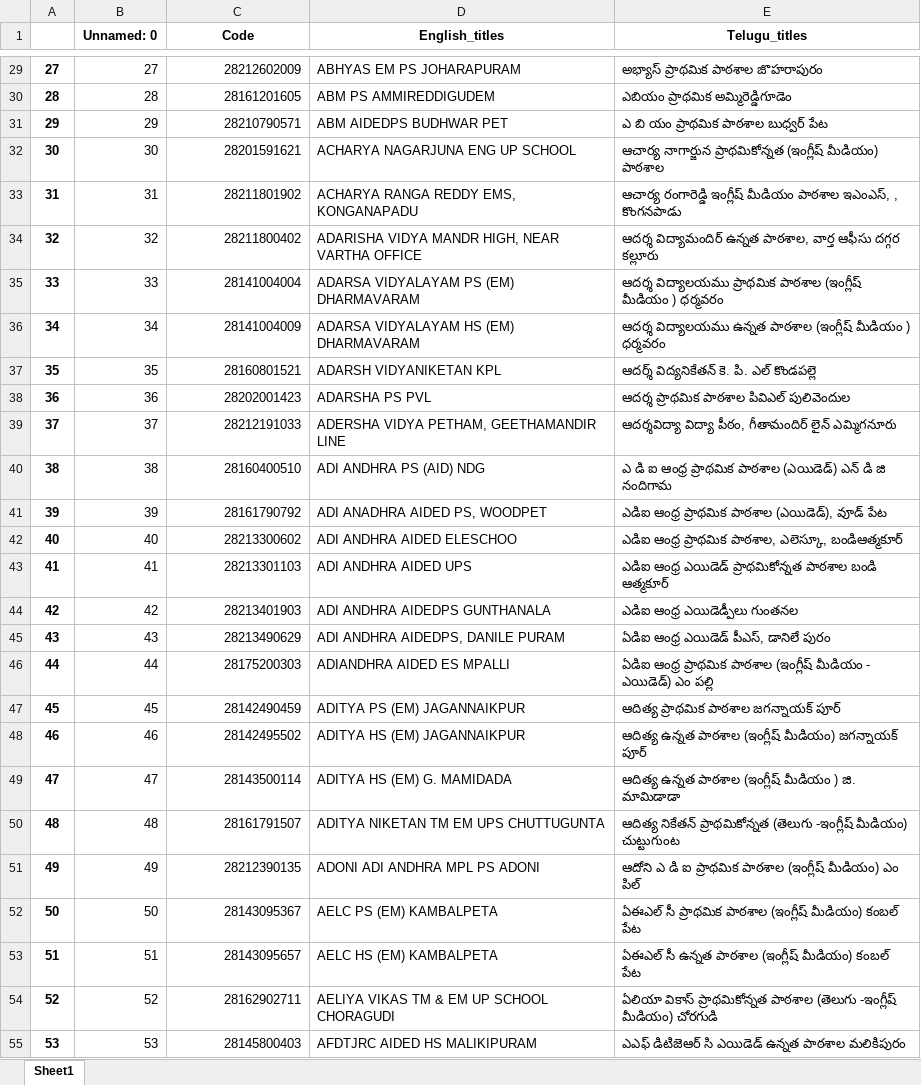
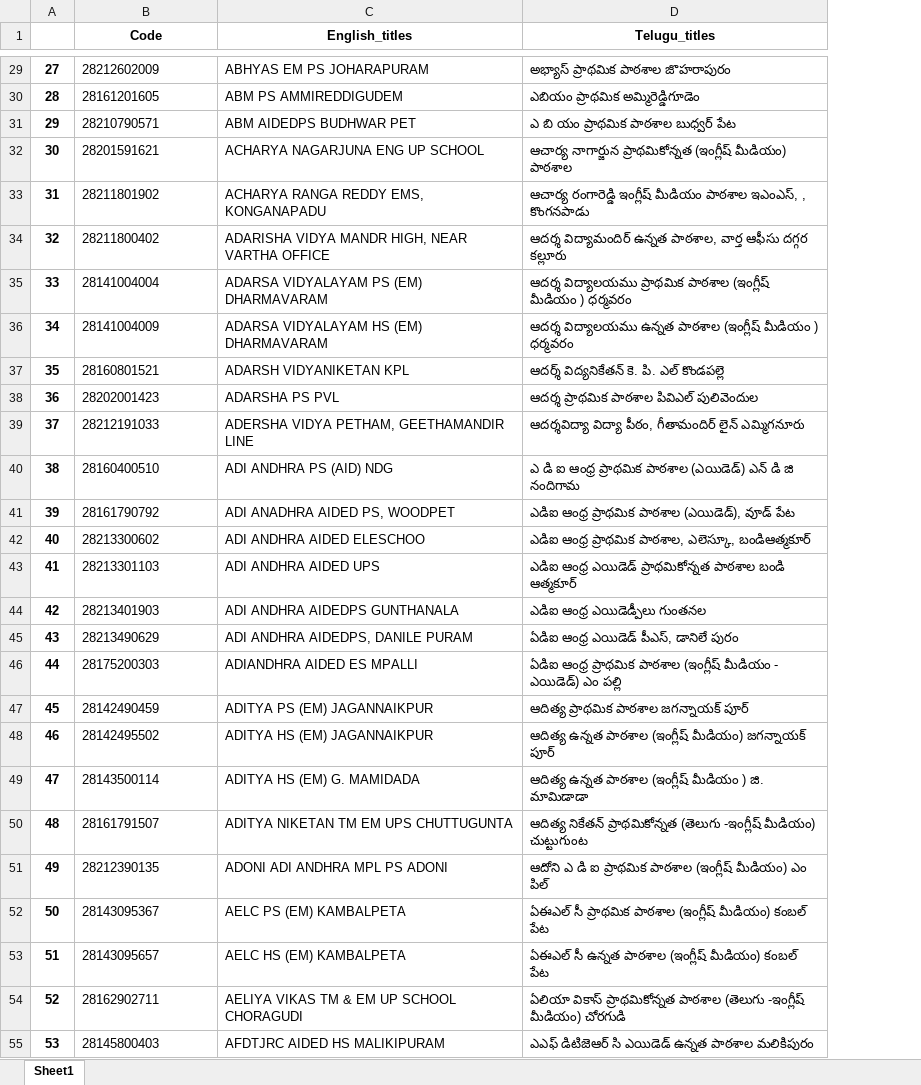
Before and after one commit to indicwiki-iiit/schools, an Excel workbook: curDir/data/titles_translation/edgeCases-titleTokens.xlsx, sheet Sheet1, drawn as a sheet; only a part is shown, gaps mark what is left out; values as stored, in another font and other column widths than the file's, no borders; removed rows and columns are numbered as before the commit, all else as after; the diff covers the shown part only; the diff names each change by its address in the sheet, - before the commit and + after, or states it on an @@ line.

```diff
--- a/curDir/data/titles_translation/edgeCases-titleTokens.xlsx (sheet Sheet1)
+++ b/curDir/data/titles_translation/edgeCases-titleTokens.xlsx (sheet Sheet1)
-column B (Unnamed: 0), rows 29-55: 27 | 28 | 29 | 30 | 31 | 32 | 33 | 34 | 35 | 36 | 37 | 38 | 39 | 40 | 41 | 42 | 43 | 44 | 45 | 46 | 47 | 48 | 49 | 50 | 51 | 52 | 53
-B29:B55 alignment: right
+B29:B55 alignment: left
```
Also changed, not shown: cell formats elsewhere in this sheet, curDir/data/titles_translation/titleTokens.xlsx, 1 other file.
